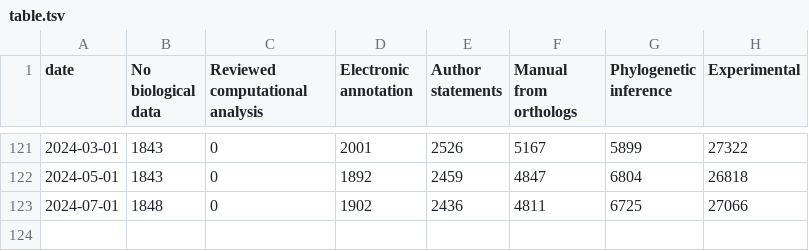
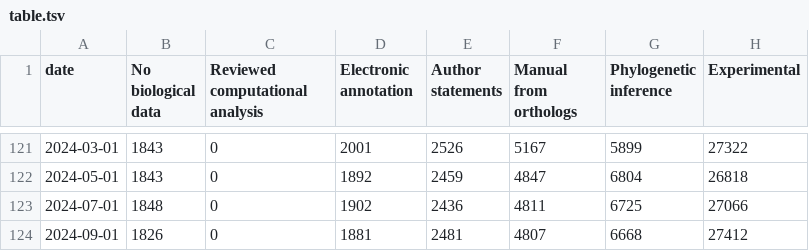
Before and after one commit to pombase/pombase-historic-go-stats, a TSV file: table.tsv, drawn as a sheet; only a part is shown, gaps mark what is left out; the diff names each change by its address in the sheet, - before the commit and + after, or states it on an @@ line.

Commit message:
Add 2024-09 data file
Update GO evidence code graph

Refs pombase/pombase-chado#567
Refs pombase/website#2142

```diff
--- a/table.tsv
+++ b/table.tsv
+row 124: 2024-09-01 | 1826 | 0 | 1881 | 2481 | 4807 | 6668 | 27412
```
Also changed, not shown: 2 other files.
